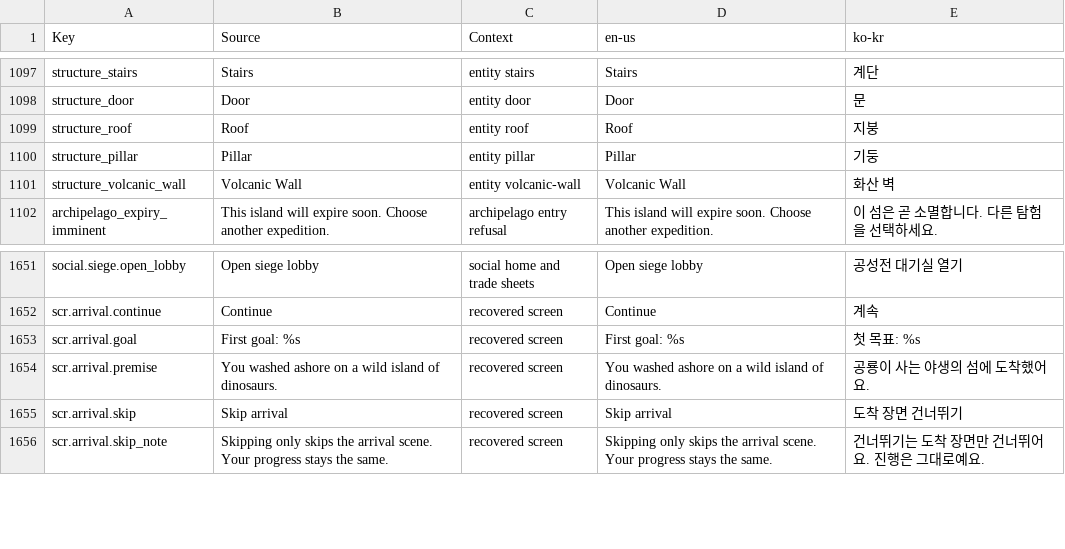
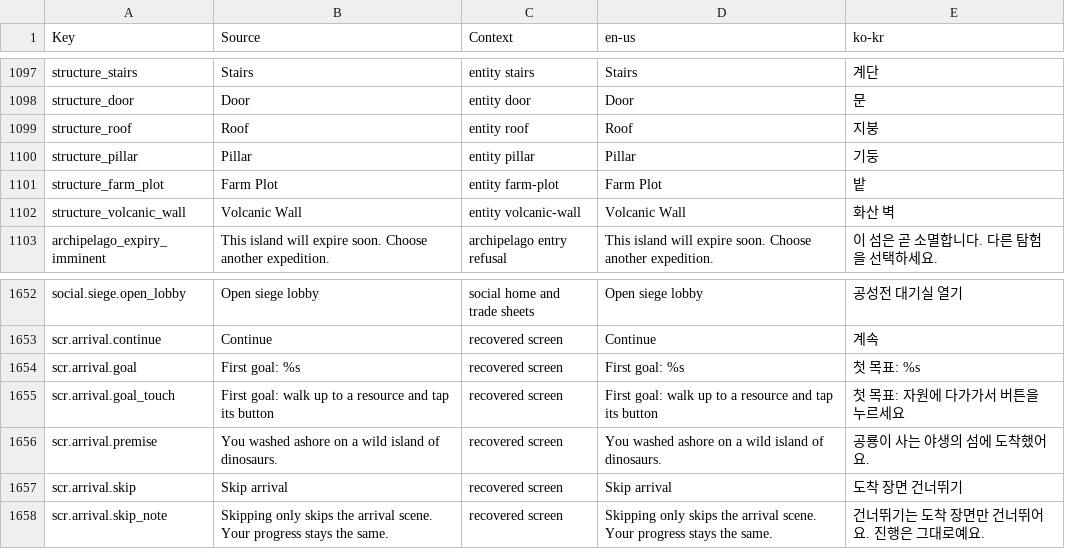
Before and after one commit to Indosaram/roblox_forge, a CSV file: games/robango-island/locale/strings.csv, drawn as a sheet; only a part is shown, gaps mark what is left out.

Commit message:
survival-coop: taming rows no longer pile up, two-column phone menu, farm plot name, scrolling score grid, arrival only on onboarding/home (p93/p95)
- TamingPanel clears every row it drew (summary/empty labels were left behind) and keeps the summary on top
- menu tile width subtracts the per-column grid gap: 2 columns at 360 px, 4 at 1280 (was 1 column)
- starter farm plot display-name row (strings.csv only)
- phone score editor shows whole 48 px columns and scrolls beats 7-8 inside the sheet
- arrival auto-opens only on onboarding/home roles; touch devices get a goal line without the E hint
6 new tests fail before (fail-before.txt); QA-PERF-01 still passes.

```diff
--- a/games/robango-island/locale/strings.csv
+++ b/games/robango-island/locale/strings.csv
@@ -1100,2 +1100,3 @@ structure_roof,Roof,entity roof,Roof,지붕
 structure_pillar,Pillar,entity pillar,Pillar,기둥
+structure_farm_plot,Farm Plot,entity farm-plot,Farm Plot,밭
 structure_volcanic_wall,Volcanic Wall,entity volcanic-wall,Volcanic Wall,화산 벽
@@ -1653,2 +1654,3 @@ scr.arrival.continue,Continue,recovered screen,Continue,계속
 scr.arrival.goal,First goal: %s,recovered screen,First goal: %s,첫 목표: %s
+scr.arrival.goal_touch,"First goal: walk up to a resource and tap its button",recovered screen,"First goal: walk up to a resource and tap its button",첫 목표: 자원에 다가가서 버튼을 누르세요
 scr.arrival.premise,You washed ashore on a wild island of dinosaurs.,recovered screen,You washed ashore on a wild island of dinosaurs.,공룡이 사는 야생의 섬에 도착했어요.
```
Also changed, not shown: games/robango-island/locale/provenance.csv, 8 other files.
